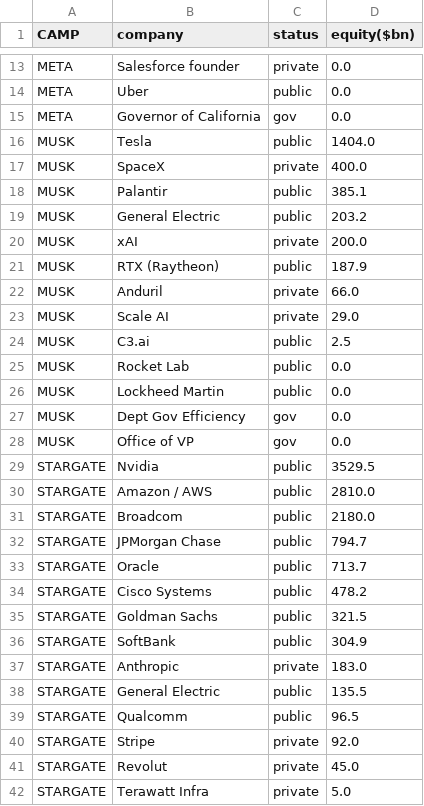
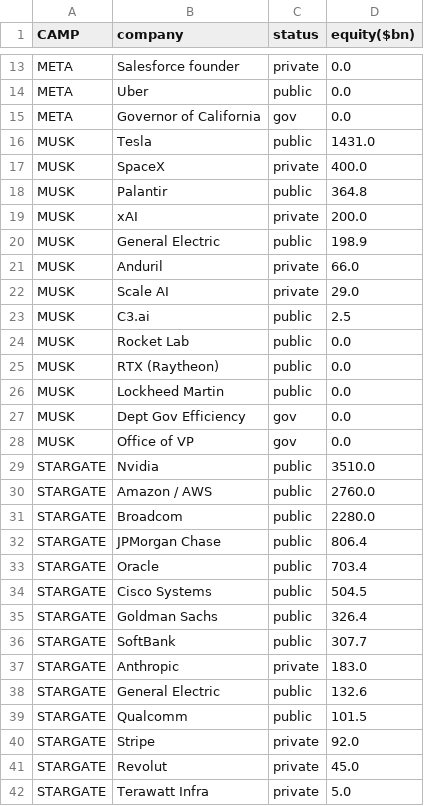
Before and after one commit to ayeeff/fiefdom, a CSV file: data/sumtotal.csv, drawn as a sheet; only a part is shown, gaps mark what is left out; the diff covers the shown part only.

```diff
--- a/data/sumtotal.csv
+++ b/data/sumtotal.csv
@@ -15,8 +15,7 @@ META,Uber,public,0.0
 META,Governor of California,gov,0.0
-MUSK,Tesla,public,1404.0
+MUSK,Tesla,public,1431.0
 MUSK,SpaceX,private,400.0
-MUSK,Palantir,public,385.1
-MUSK,General Electric,public,203.2
+MUSK,Palantir,public,364.8
 MUSK,xAI,private,200.0
-MUSK,RTX (Raytheon),public,187.9
+MUSK,General Electric,public,198.9
 MUSK,Anduril,private,66.0
@@ -25,2 +24,3 @@ MUSK,C3.ai,public,2.5
 MUSK,Rocket Lab,public,0.0
+MUSK,RTX (Raytheon),public,0.0
 MUSK,Lockheed Martin,public,0.0
@@ -28,13 +28,13 @@ MUSK,Dept Gov Efficiency,gov,0.0
 MUSK,Office of VP,gov,0.0
-STARGATE,Nvidia,public,3529.5
-STARGATE,Amazon / AWS,public,2810.0
-STARGATE,Broadcom,public,2180.0
-STARGATE,JPMorgan Chase,public,794.7
-STARGATE,Oracle,public,713.7
-STARGATE,Cisco Systems,public,478.2
-STARGATE,Goldman Sachs,public,321.5
-STARGATE,SoftBank,public,304.9
+STARGATE,Nvidia,public,3510.0
+STARGATE,Amazon / AWS,public,2760.0
+STARGATE,Broadcom,public,2280.0
+STARGATE,JPMorgan Chase,public,806.4
+STARGATE,Oracle,public,703.4
+STARGATE,Cisco Systems,public,504.5
+STARGATE,Goldman Sachs,public,326.4
+STARGATE,SoftBank,public,307.7
 STARGATE,Anthropic,private,183.0
-STARGATE,General Electric,public,135.5
-STARGATE,Qualcomm,public,96.5
+STARGATE,General Electric,public,132.6
+STARGATE,Qualcomm,public,101.5
 STARGATE,Stripe,private,92.0
```
Also changed, not shown: 1 added row, 1 removed row and 5 edited cells elsewhere in this file.
